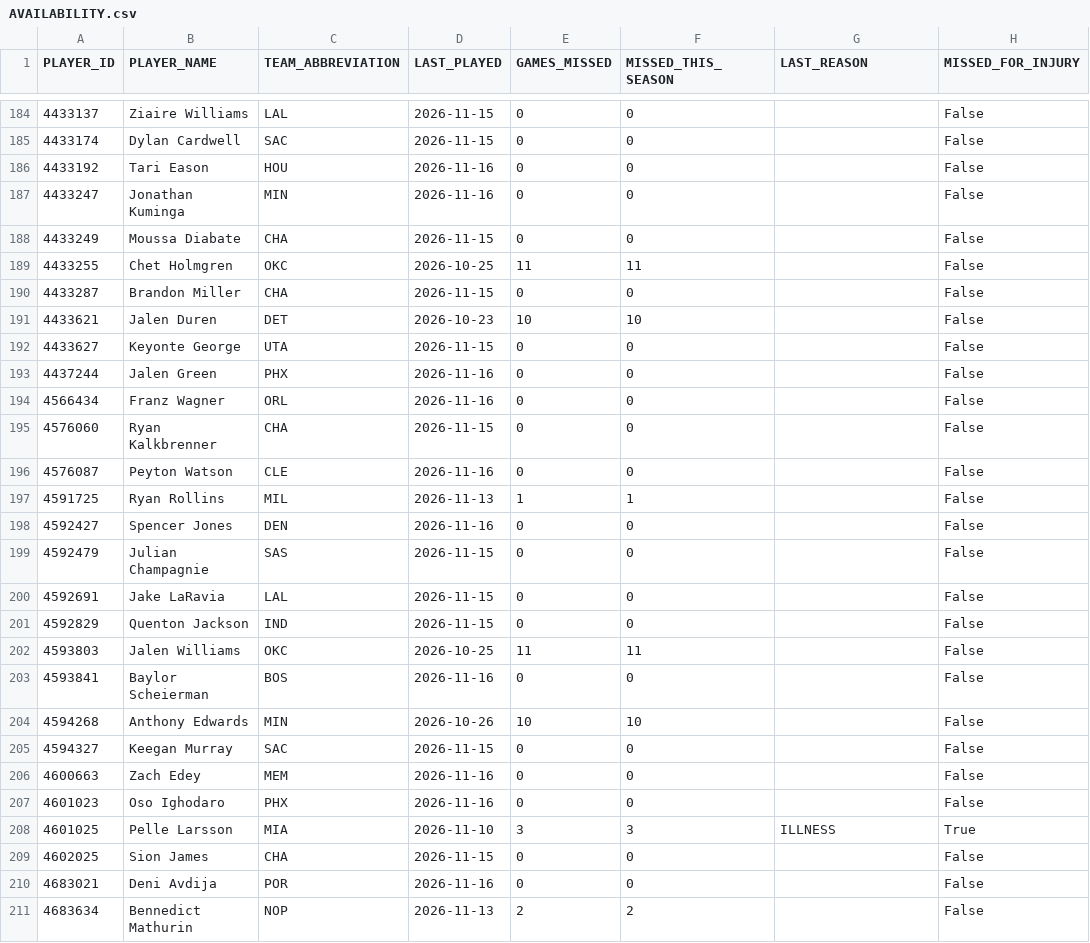
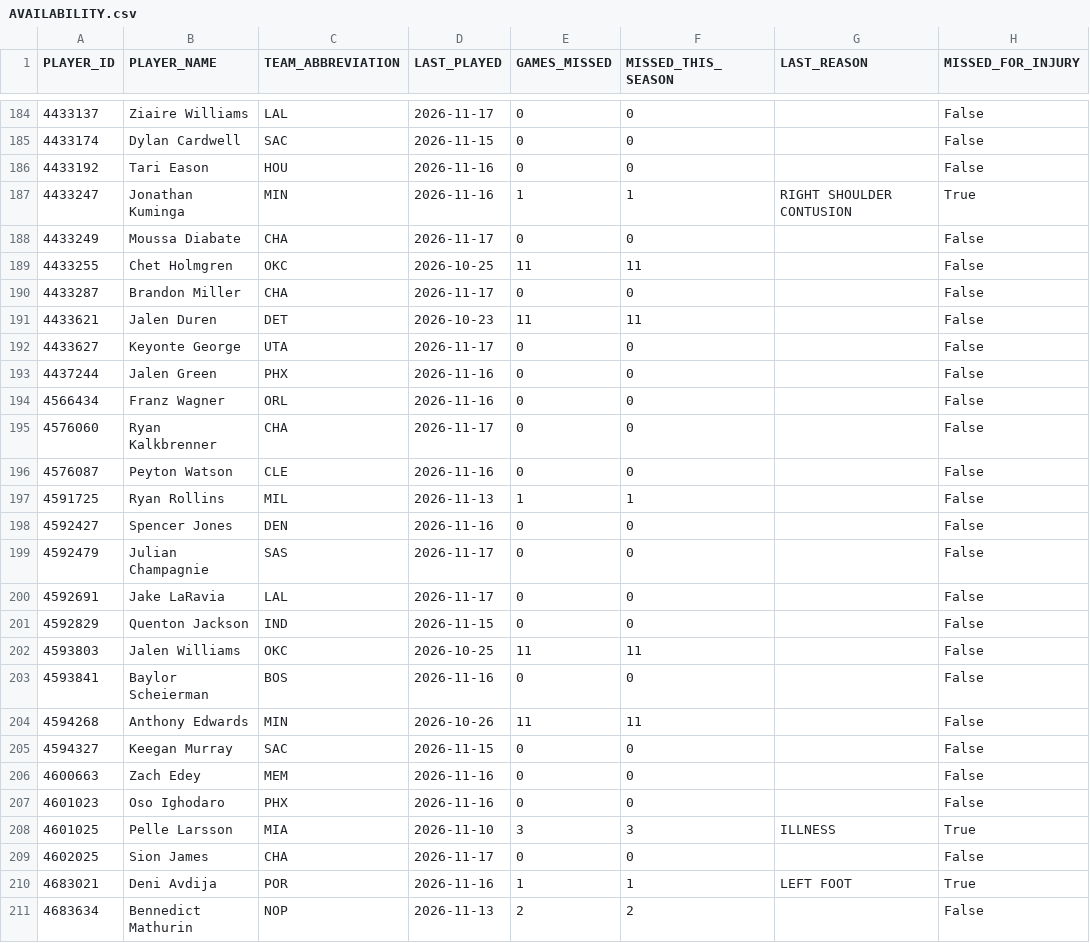
Before and after one commit to nickyamter/nba-crystal-ball, a CSV file: CSVs/AVAILABILITY.csv, drawn as a sheet; only a part is shown, gaps mark what is left out; the diff covers the shown part only; the diff names each change by its address in the sheet, - before the commit and + after, or states it on an @@ line.

```diff
--- a/CSVs/AVAILABILITY.csv
+++ b/CSVs/AVAILABILITY.csv
-D184 (LAST_PLAYED): 2026-11-15
+D184 (LAST_PLAYED): 2026-11-17
-E187 (GAMES_MISSED): 0
+E187 (GAMES_MISSED): 1
-F187 (MISSED_THIS_SEASON): 0
+F187 (MISSED_THIS_SEASON): 1
-G187 (LAST_REASON): (empty)
+G187 (LAST_REASON): RIGHT SHOULDER CONTUSION
-H187 (MISSED_FOR_INJURY): False
+H187 (MISSED_FOR_INJURY): True
-D188 (LAST_PLAYED): 2026-11-15
+D188 (LAST_PLAYED): 2026-11-17
-D190 (LAST_PLAYED): 2026-11-15
+D190 (LAST_PLAYED): 2026-11-17
-E191 (GAMES_MISSED): 10
+E191 (GAMES_MISSED): 11
-F191 (MISSED_THIS_SEASON): 10
+F191 (MISSED_THIS_SEASON): 11
-D192 (LAST_PLAYED): 2026-11-15
+D192 (LAST_PLAYED): 2026-11-17
-D195 (LAST_PLAYED): 2026-11-15
+D195 (LAST_PLAYED): 2026-11-17
-D199:D200 (LAST_PLAYED): 2026-11-15
+D199:D200 (LAST_PLAYED): 2026-11-17
-E204 (GAMES_MISSED): 10
+E204 (GAMES_MISSED): 11
-F204 (MISSED_THIS_SEASON): 10
+F204 (MISSED_THIS_SEASON): 11
-D209 (LAST_PLAYED): 2026-11-15
+D209 (LAST_PLAYED): 2026-11-17
-E210 (GAMES_MISSED): 0
+E210 (GAMES_MISSED): 1
-F210 (MISSED_THIS_SEASON): 0
+F210 (MISSED_THIS_SEASON): 1
-G210 (LAST_REASON): (empty)
+G210 (LAST_REASON): LEFT FOOT
-H210 (MISSED_FOR_INJURY): False
+H210 (MISSED_FOR_INJURY): True
```
Also changed, not shown: 96 edited cells elsewhere in this file, CSVs/ESPN_26-27_DNP.csv, CSVs/INJURY_REPORT.csv, 12 other files.
